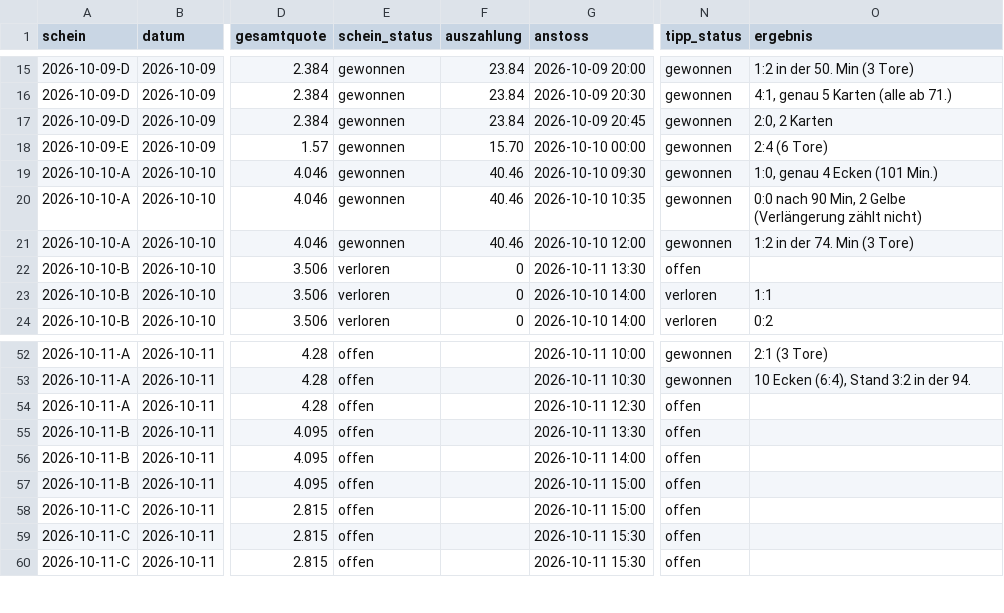
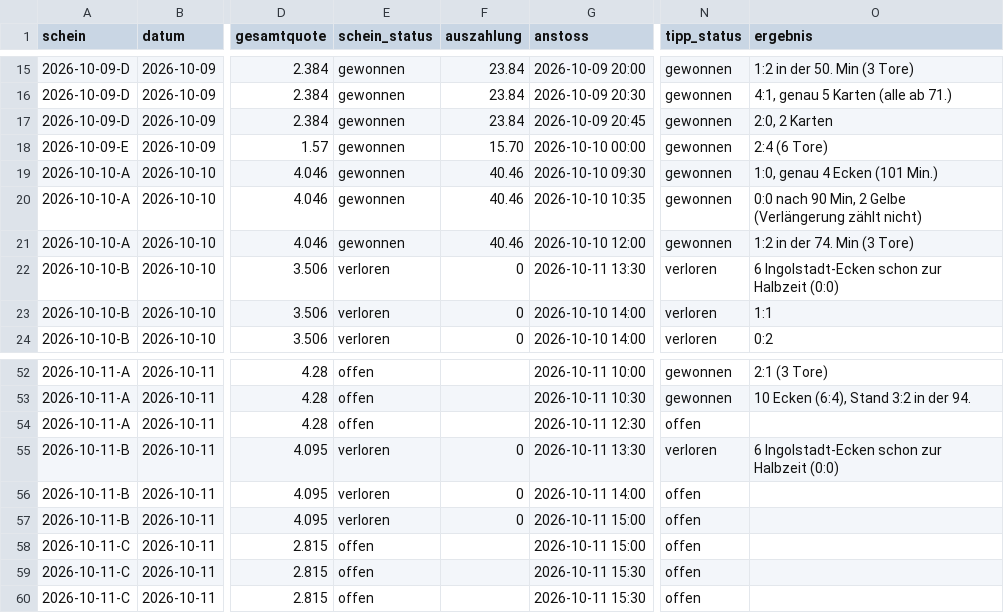
Before and after one commit to peatxxxx-star/trend-scanner, a CSV file: wetten.csv, drawn as a sheet; only a part is shown, gaps mark what is left out; the diff names each change by its address in the sheet, - before the commit and + after, or states it on an @@ line.

```diff
--- a/wetten.csv
+++ b/wetten.csv
-N22 (tipp_status): offen
+N22 (tipp_status): verloren
-O22 (ergebnis): (empty)
+O22 (ergebnis): 6 Ingolstadt-Ecken schon zur Halbzeit (0:0)
-E55:E57 (schein_status): offen
+E55:E57 (schein_status): verloren
-F55:F57 (auszahlung): (empty)
+F55:F57 (auszahlung): 0
-N55 (tipp_status): offen
+N55 (tipp_status): verloren
-O55 (ergebnis): (empty)
+O55 (ergebnis): 6 Ingolstadt-Ecken schon zur Halbzeit (0:0)
```
